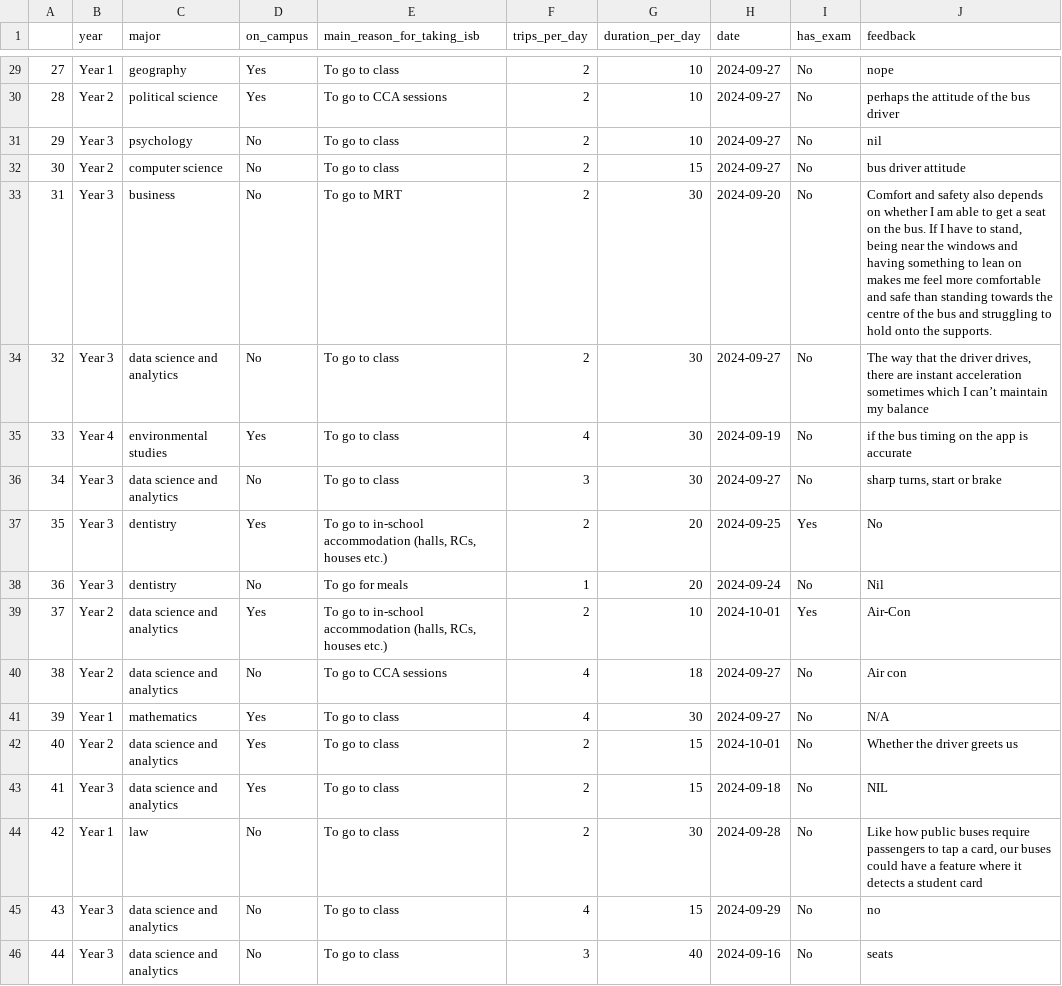
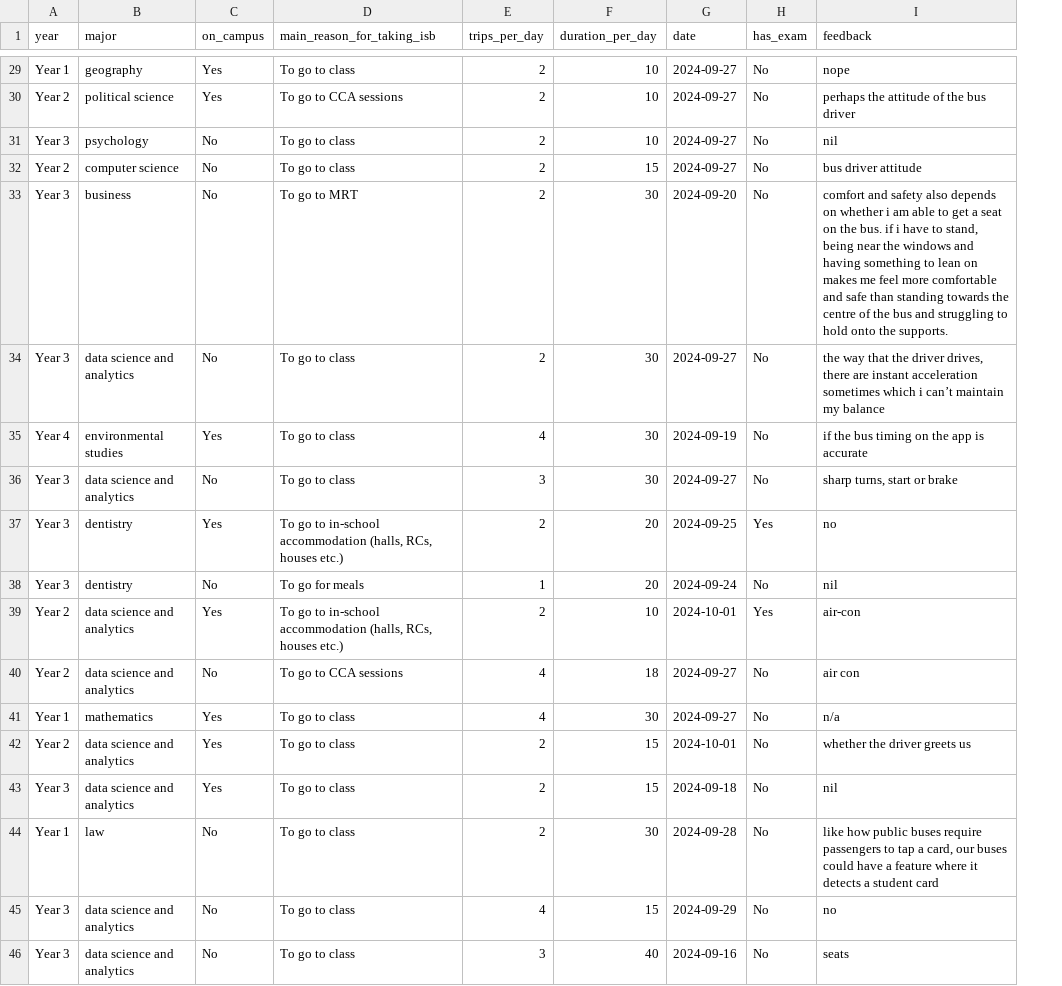
Before and after one commit to chiabingxuan/DSA3101-Group-Project, a CSV file: data/cleaned_survey_other_feedback_data.csv, drawn as a sheet; only a part is shown, gaps mark what is left out; removed rows and columns are numbered as before the commit, all else as after; the diff covers the shown part only; the diff names each change by its address in the sheet, - before the commit and + after, or states it on an @@ line.

```diff
--- a/data/cleaned_survey_other_feedback_data.csv
+++ b/data/cleaned_survey_other_feedback_data.csv
-column A, rows 29-46: 27 | 28 | 29 | 30 | 31 | 32 | 33 | 34 | 35 | 36 | 37 | 38 | 39 | 40 | 41 | 42 | 43 | 44
-I33 (feedback): Comfort and safety also depends on whether I am able to get a seat on the bus. If I have to…
+I33 (feedback): comfort and safety also depends on whether i am able to get a seat on the bus. if i have to…
-I34 (feedback): The way that the driver drives, there are instant acceleration sometimes which I can’t maintain…
+I34 (feedback): the way that the driver drives, there are instant acceleration sometimes which i can’t maintain…
-I37 (feedback): No
+I37 (feedback): no
-I38 (feedback): Nil
+I38 (feedback): nil
-I39 (feedback): Air-Con
+I39 (feedback): air-con
-I40 (feedback): Air con
+I40 (feedback): air con
-I41 (feedback): N/A
+I41 (feedback): n/a
-I42 (feedback): Whether the driver greets us
+I42 (feedback): whether the driver greets us
-I43 (feedback): NIL
+I43 (feedback): nil
-I44 (feedback): Like how public…
+I44 (feedback): like how public…
```
Also changed, not shown: 53 edited cells elsewhere in this file, data/cleaned_survey_trip_data.csv, 2 other files.
